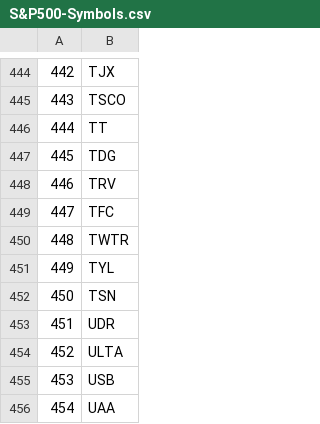
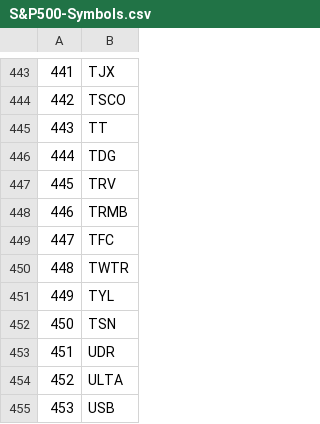
Before and after one commit to tngo0508/capstone_project, a CSV file: backend/stocks/webscraper/S&P500-Symbols.csv, drawn as a sheet; only a part is shown, gaps mark what is left out; the shorter side is filled out with more unchanged rows; the diff covers the shown part only; the diff names each change by its address in the sheet, - before the commit and + after, or states it on an @@ line.

```diff
--- a/backend/stocks/webscraper/S&P500-Symbols.csv
+++ b/backend/stocks/webscraper/S&P500-Symbols.csv
@@ column A renumbered between rows 122 and 447 @@
+row 448: 446 | TRMB
```
Also changed, not shown: 2 added rows and 3 removed rows elsewhere in this file, backend/stocks/webscraper/NASDAQ100-Info.csv, backend/stocks/webscraper/S&P500-Info.csv, 14 other files.
